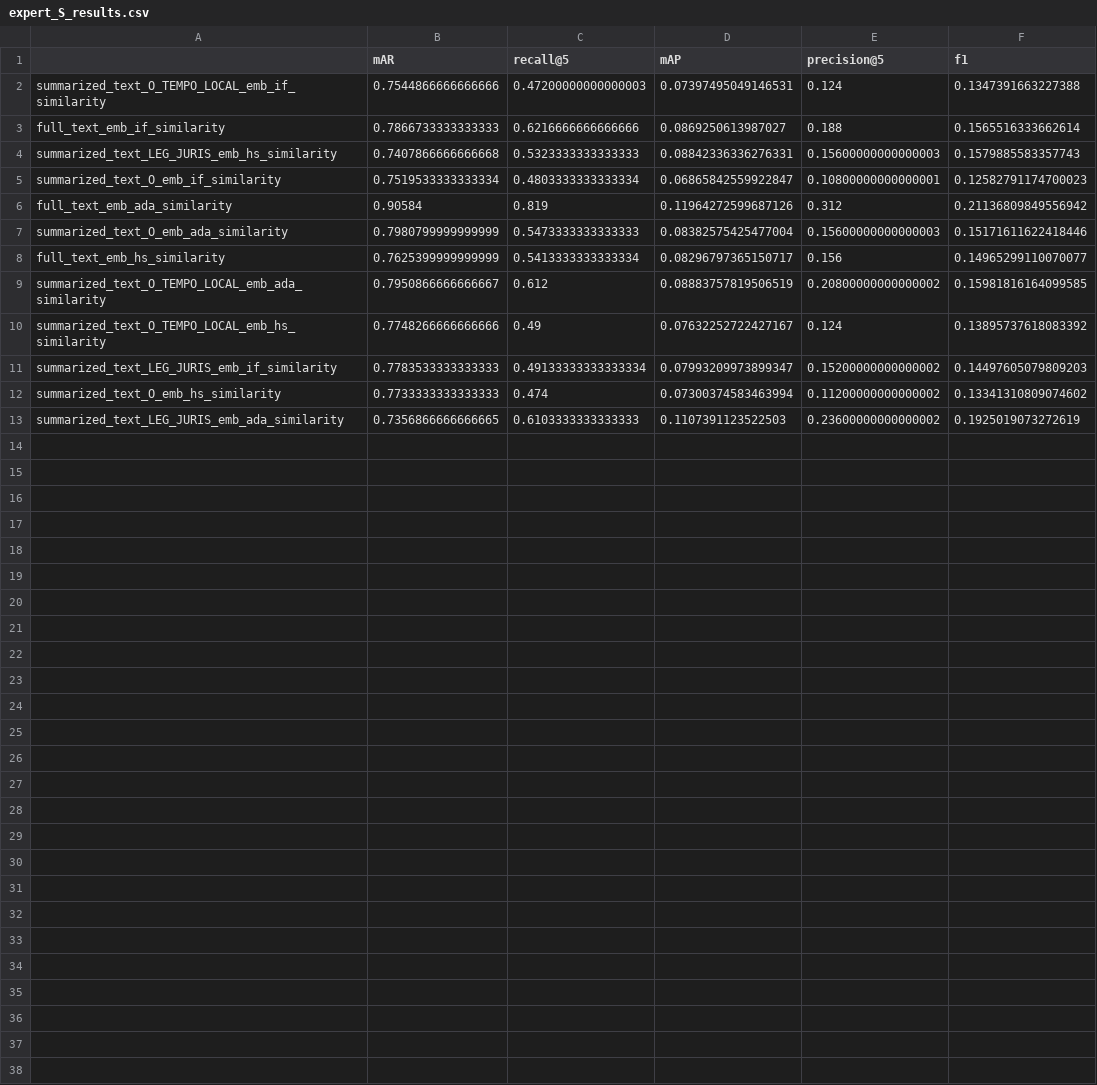
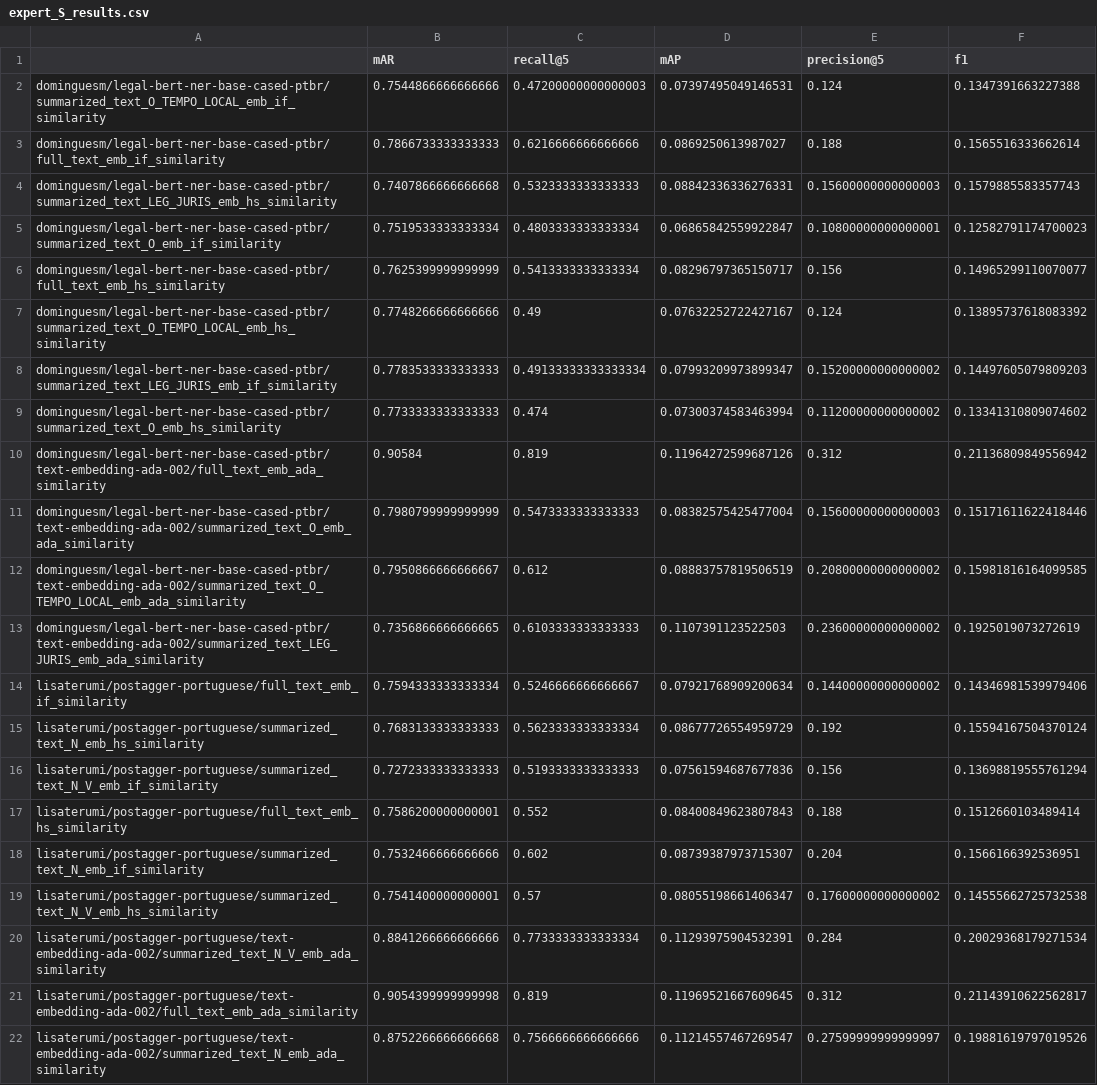
Before and after one commit to hugosaisse/paper-ner-doc-similarity, a CSV file: results/expert_S_results.csv, drawn as a sheet.

```diff
--- a/results/expert_S_results.csv
+++ b/results/expert_S_results.csv
@@ -1,13 +1,22 @@
 ,mAR,recall@5,mAP,precision@5,f1
-summarized_text_O_TEMPO_LOCAL_emb_if_similarity,0.7544866666666666,0.47200000000000003,0.07397495049146531,0.124,0.1347391663227388
-full_text_emb_if_similarity,0.7866733333333333,0.6216666666666666,0.0869250613987027,0.188,0.1565516333662614
-summarized_text_LEG_JURIS_emb_hs_similarity,0.7407866666666668,0.5323333333333333,0.08842336336276331,0.15600000000000003,0.1579885583357743
-summarized_text_O_emb_if_similarity,0.7519533333333334,0.4803333333333334,0.06865842559922847,0.10800000000000001,0.12582791174700023
-full_text_emb_ada_similarity,0.90584,0.819,0.11964272599687126,0.312,0.21136809849556942
-summarized_text_O_emb_ada_similarity,0.7980799999999999,0.5473333333333333,0.08382575425477004,0.15600000000000003,0.15171611622418446
-full_text_emb_hs_similarity,0.7625399999999999,0.5413333333333334,0.08296797365150717,0.156,0.14965299110070077
-summarized_text_O_TEMPO_LOCAL_emb_ada_similarity,0.7950866666666667,0.612,0.08883757819506519,0.20800000000000002,0.15981816164099585
-summarized_text_O_TEMPO_LOCAL_emb_hs_similarity,0.7748266666666666,0.49,0.07632252722427167,0.124,0.13895737618083392
-summarized_text_LEG_JURIS_emb_if_similarity,0.7783533333333333,0.49133333333333334,0.07993209973899347,0.15200000000000002,0.14497605079809203
-summarized_text_O_emb_hs_similarity,0.7733333333333333,0.474,0.07300374583463994,0.11200000000000002,0.13341310809074602
-summarized_text_LEG_JURIS_emb_ada_similarity,0.7356866666666665,0.6103333333333333,0.1107391123522503,0.23600000000000002,0.1925019073272619
+dominguesm/legal-bert-ner-base-cased-ptbr/summarized_text_O_TEMPO_LOCAL_emb_if_similarity,0.7544866666666666,0.47200000000000003,0.07397495049146531,0.124,0.1347391663227388
+dominguesm/legal-bert-ner-base-cased-ptbr/full_text_emb_if_similarity,0.7866733333333333,0.6216666666666666,0.0869250613987027,0.188,0.1565516333662614
+dominguesm/legal-bert-ner-base-cased-ptbr/summarized_text_LEG_JURIS_emb_hs_similarity,0.7407866666666668,0.5323333333333333,0.08842336336276331,0.15600000000000003,0.1579885583357743
+dominguesm/legal-bert-ner-base-cased-ptbr/summarized_text_O_emb_if_similarity,0.7519533333333334,0.4803333333333334,0.06865842559922847,0.10800000000000001,0.12582791174700023
+dominguesm/legal-bert-ner-base-cased-ptbr/full_text_emb_hs_similarity,0.7625399999999999,0.5413333333333334,0.08296797365150717,0.156,0.14965299110070077
+dominguesm/legal-bert-ner-base-cased-ptbr/summarized_text_O_TEMPO_LOCAL_emb_hs_similarity,0.7748266666666666,0.49,0.07632252722427167,0.124,0.13895737618083392
+dominguesm/legal-bert-ner-base-cased-ptbr/summarized_text_LEG_JURIS_emb_if_similarity,0.7783533333333333,0.49133333333333334,0.07993209973899347,0.15200000000000002,0.14497605079809203
+dominguesm/legal-bert-ner-base-cased-ptbr/summarized_text_O_emb_hs_similarity,0.7733333333333333,0.474,0.07300374583463994,0.11200000000000002,0.13341310809074602
+dominguesm/legal-bert-ner-base-cased-ptbr/text-embedding-ada-002/full_text_emb_ada_similarity,0.90584,0.819,0.11964272599687126,0.312,0.21136809849556942
+dominguesm/legal-bert-ner-base-cased-ptbr/text-embedding-ada-002/summarized_text_O_emb_ada_similarity,0.7980799999999999,0.5473333333333333,0.08382575425477004,0.15600000000000003,0.15171611622418446
+dominguesm/legal-bert-ner-base-cased-ptbr/text-embedding-ada-002/summarized_text_O_TEMPO_LOCAL_emb_ada_similarity,0.7950866666666667,0.612,0.08883757819506519,0.20800000000000002,0.15981816164099585
+dominguesm/legal-bert-ner-base-cased-ptbr/text-embedding-ada-002/summarized_text_LEG_JURIS_emb_ada_similarity,0.7356866666666665,0.6103333333333333,0.1107391123522503,0.23600000000000002,0.1925019073272619
+lisaterumi/postagger-portuguese/full_text_emb_if_similarity,0.7594333333333334,0.5246666666666667,0.07921768909200634,0.14400000000000002,0.14346981539979406
+lisaterumi/postagger-portuguese/summarized_text_N_emb_hs_similarity,0.7683133333333333,0.5623333333333334,0.08677726554959729,0.192,0.15594167504370124
+lisaterumi/postagger-portuguese/summarized_text_N_V_emb_if_similarity,0.7272333333333333,0.5193333333333333,0.07561594687677836,0.156,0.13698819555761294
+lisaterumi/postagger-portuguese/full_text_emb_hs_similarity,0.7586200000000001,0.552,0.08400849623807843,0.188,0.1512660103489414
+lisaterumi/postagger-portuguese/summarized_text_N_emb_if_similarity,0.7532466666666666,0.602,0.08739387973715307,0.204,0.1566166392536951
+lisaterumi/postagger-portuguese/summarized_text_N_V_emb_hs_similarity,0.7541400000000001,0.57,0.08055198661406347,0.17600000000000002,0.14555662725732538
+lisaterumi/postagger-portuguese/text-embedding-ada-002/summarized_text_N_V_emb_ada_similarity,0.8841266666666666,0.7733333333333334,0.11293975904532391,0.284,0.20029368179271534
+lisaterumi/postagger-portuguese/text-embedding-ada-002/full_text_emb_ada_similarity,0.9054399999999998,0.819,0.11969521667609645,0.312,0.21143910622562817
+lisaterumi/postagger-portuguese/text-embedding-ada-002/summarized_text_N_emb_ada_similarity,0.8752266666666668,0.7566666666666666,0.11214557467269547,0.27599999999999997,0.19881619797019526
```
Also changed, not shown: results/expert_I_results.csv, results/expert_L_results.csv, 7 other files.
